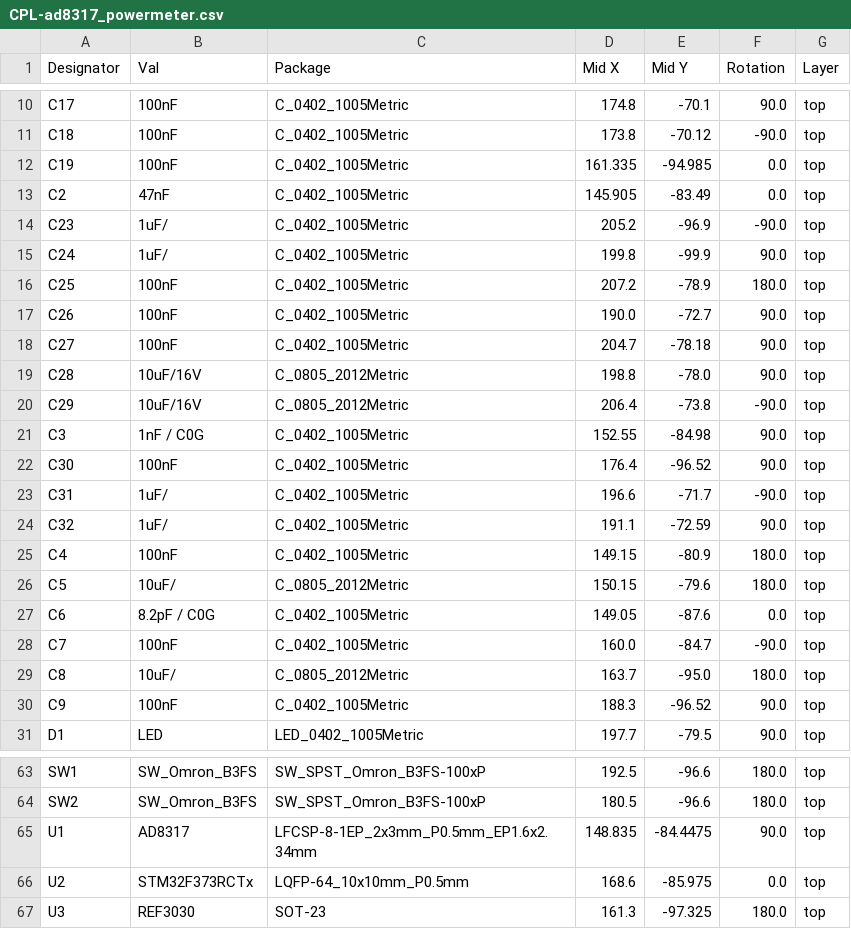
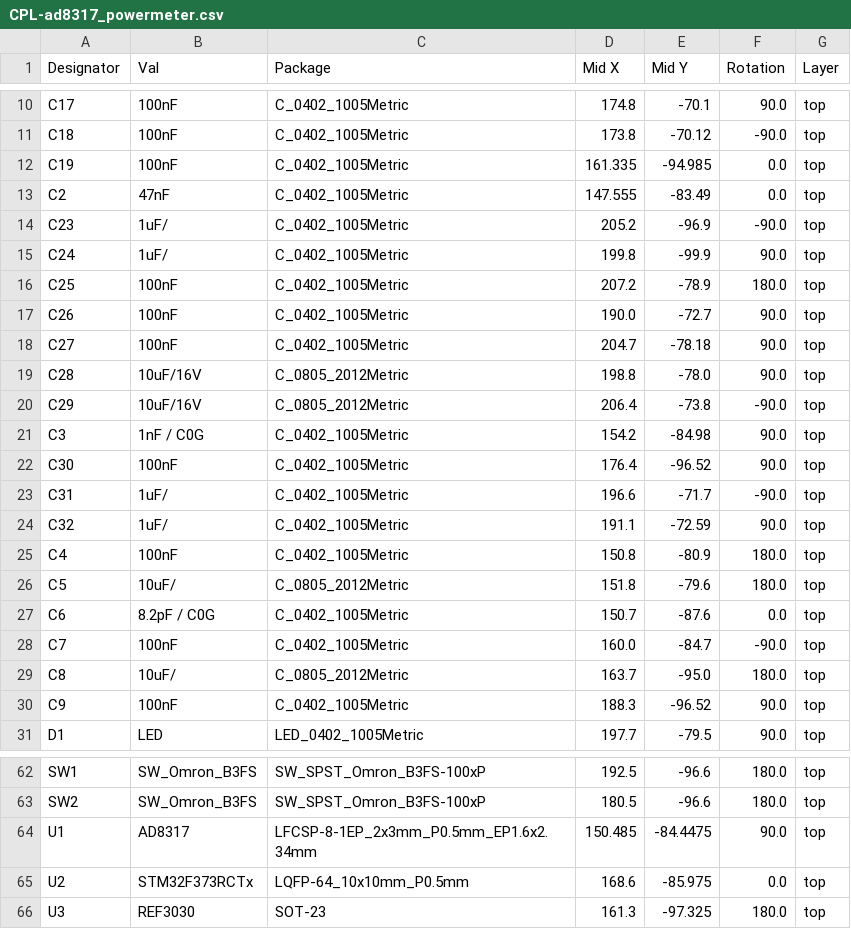
Before and after one commit to RolandWa/ad8317_powermeter, a CSV file: kicad/jlcpcb/production_files/CPL-ad8317_powermeter.csv, drawn as a sheet; only a part is shown, gaps mark what is left out; the diff covers the shown part only.

```diff
--- a/kicad/jlcpcb/production_files/CPL-ad8317_powermeter.csv
+++ b/kicad/jlcpcb/production_files/CPL-ad8317_powermeter.csv
@@ -12,3 +12,3 @@ C18,100nF,C_0402_1005Metric,173.8,-70.12,-90.0,top
 C19,100nF,C_0402_1005Metric,161.335,-94.985,0.0,top
-C2,47nF,C_0402_1005Metric,145.905,-83.49,0.0,top
+C2,47nF,C_0402_1005Metric,147.555,-83.49,0.0,top
 C23,1uF/,C_0402_1005Metric,205.2,-96.9,-90.0,top
@@ -20,3 +20,3 @@ C28,10uF/16V,C_0805_2012Metric,198.8,-78.0,90.0,top
 C29,10uF/16V,C_0805_2012Metric,206.4,-73.8,-90.0,top
-C3,1nF / C0G,C_0402_1005Metric,152.55,-84.98,90.0,top
+C3,1nF / C0G,C_0402_1005Metric,154.2,-84.98,90.0,top
 C30,100nF,C_0402_1005Metric,176.4,-96.52,90.0,top
@@ -24,5 +24,5 @@ C31,1uF/,C_0402_1005Metric,196.6,-71.7,-90.0,top
 C32,1uF/,C_0402_1005Metric,191.1,-72.59,90.0,top
-C4,100nF,C_0402_1005Metric,149.15,-80.9,180.0,top
-C5,10uF/,C_0805_2012Metric,150.15,-79.6,180.0,top
-C6,8.2pF / C0G,C_0402_1005Metric,149.05,-87.6,0.0,top
+C4,100nF,C_0402_1005Metric,150.8,-80.9,180.0,top
+C5,10uF/,C_0805_2012Metric,151.8,-79.6,180.0,top
+C6,8.2pF / C0G,C_0402_1005Metric,150.7,-87.6,0.0,top
 C7,100nF,C_0402_1005Metric,160.0,-84.7,-90.0,top
@@ -64,3 +63,3 @@ SW1,SW_Omron_B3FS,SW_SPST_Omron_B3FS-100xP,192.5,-96.6,180.0,top
 SW2,SW_Omron_B3FS,SW_SPST_Omron_B3FS-100xP,180.5,-96.6,180.0,top
-U1,AD8317,LFCSP-8-1EP_2x3mm_P0.5mm_EP1.6x2.34mm,148.835,-84.4475,90.0,top
+U1,AD8317,LFCSP-8-1EP_2x3mm_P0.5mm_EP1.6x2.34mm,150.485,-84.4475,90.0,top
 U2,STM32F373RCTx,LQFP-64_10x10mm_P0.5mm,168.6,-85.975,0.0,top
```
Also changed, not shown: 1 removed row and 15 edited cells elsewhere in this file, kicad/jlcpcb/production_files/BOM-ad8317_powermeter.csv, 34 other files.
